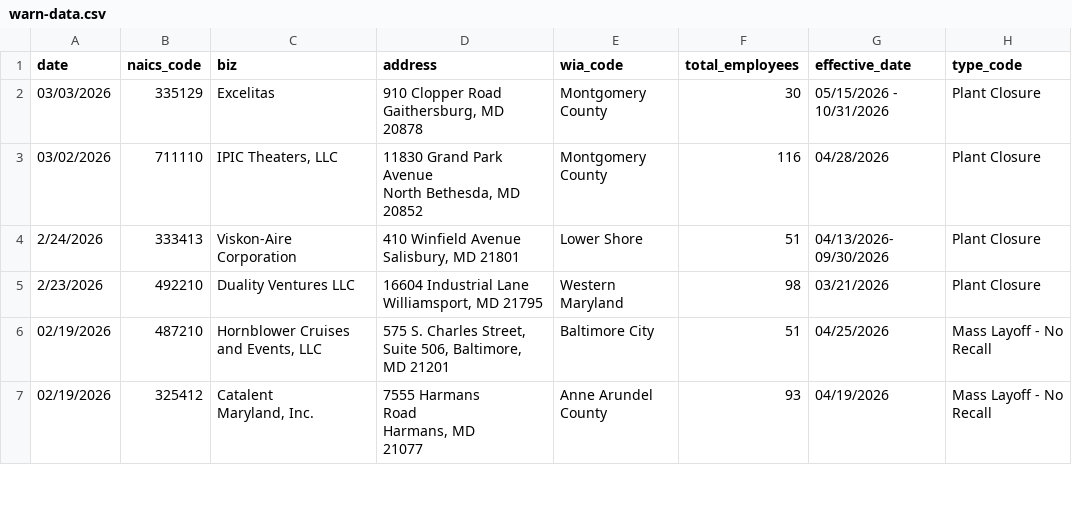
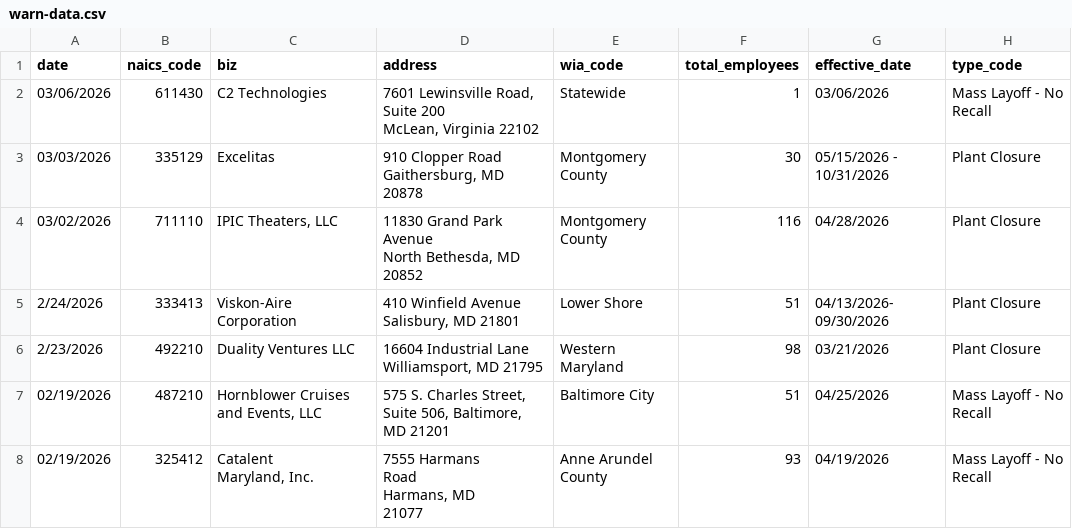
Before and after one commit to aadittambe/first-nicar-github-scraper, a CSV file: warn-data.csv, drawn as a sheet; only a part is shown; ↵ is a line break in a cell; the diff names each change by its address in the sheet, - before the commit and + after, or states it on an @@ line.

```diff
--- a/warn-data.csv
+++ b/warn-data.csv
+row 2: 03/06/2026 | 611430 | C2 Technologies | 7601 Lewinsville Road, Suite 200 ↵ McLean, Virginia 22102 | Statewide | 1 | 03/06/2026 | Mass Layoff - No Recall
```
